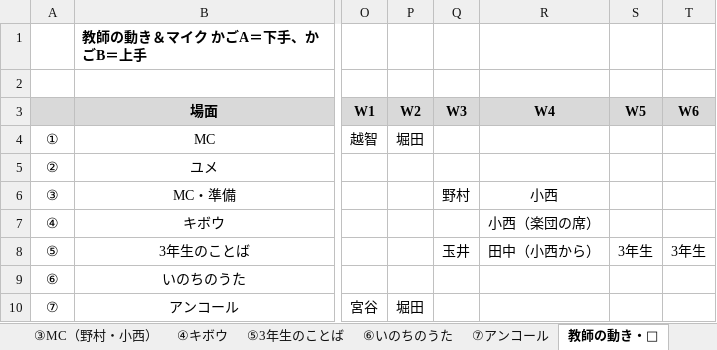
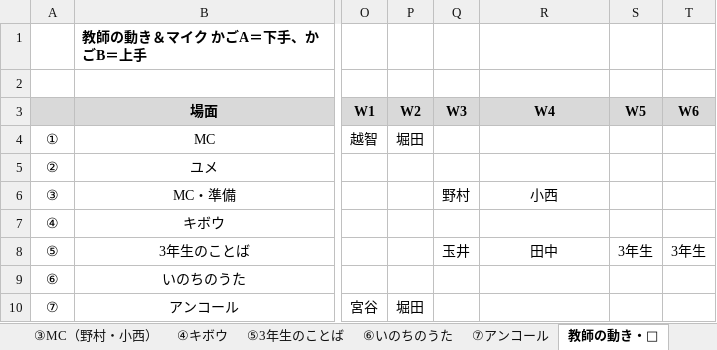
Before and after one commit to kwrbys0303-cloud/pinball, an Excel workbook: docs/materials/2026年度_高等部文化祭発表シナリオ_案_最新.xlsx, sheet 教師の動き・🎤, drawn as a sheet; only a part is shown, gaps mark what is left out; values as stored, in another font and other column widths than the file's, no borders; the diff names each change by its address in the sheet, - before the commit and + after, or states it on an @@ line.

```diff
--- a/docs/materials/2026年度_高等部文化祭発表シナリオ_案_最新.xlsx (sheet 教師の動き・🎤)
+++ b/docs/materials/2026年度_高等部文化祭発表シナリオ_案_最新.xlsx (sheet 教師の動き・🎤)
-R7 (W4): 小西（楽団の席）
+R7 (W4): (empty)
-R8 (W4): 田中（小西から）
+R8 (W4): 田中
```
Also changed, not shown: sheet ④キボウ, sheet ③MC（野村・小西）, 3 other files.
